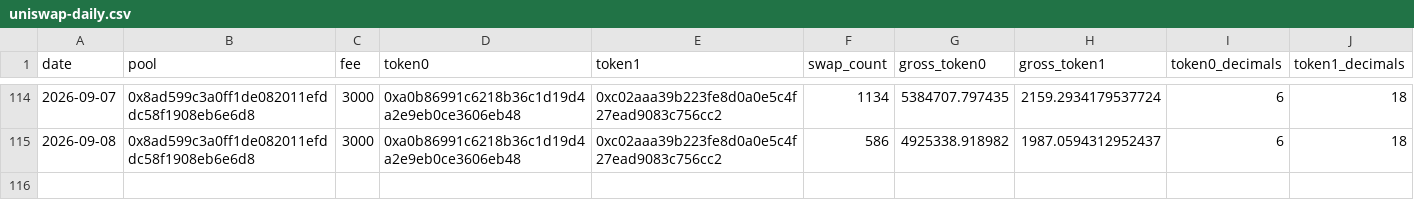
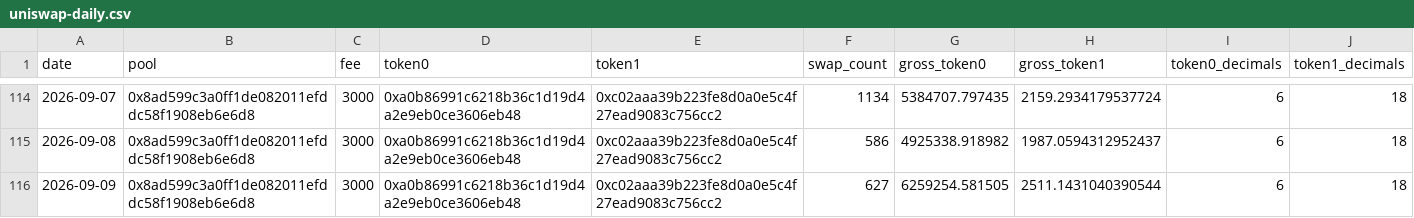
Before and after one commit to KAFKA2306/DeFi, a CSV file: api/v1/defi/uniswap-daily.csv, drawn as a sheet; only a part is shown, gaps mark what is left out; the diff names each change by its address in the sheet, - before the commit and + after, or states it on an @@ line.

```diff
--- a/api/v1/defi/uniswap-daily.csv
+++ b/api/v1/defi/uniswap-daily.csv
+row 116: 2026-09-09 | 0x8ad599c3a0ff1de082011efddc58f1908eb6e6d8 | 3000 | 0xa0b86991c6218b36c1d19d4a2e9eb0ce3606eb48 | 0xc02aaa39b223fe8d0a0e5c4f27ead9083c756cc2 | 627 | 6259254.581505 | 2511.1431040390544 | 6 | 18
```
Also changed, not shown: api/v1/defi/aave-daily.csv, 22 other files.
